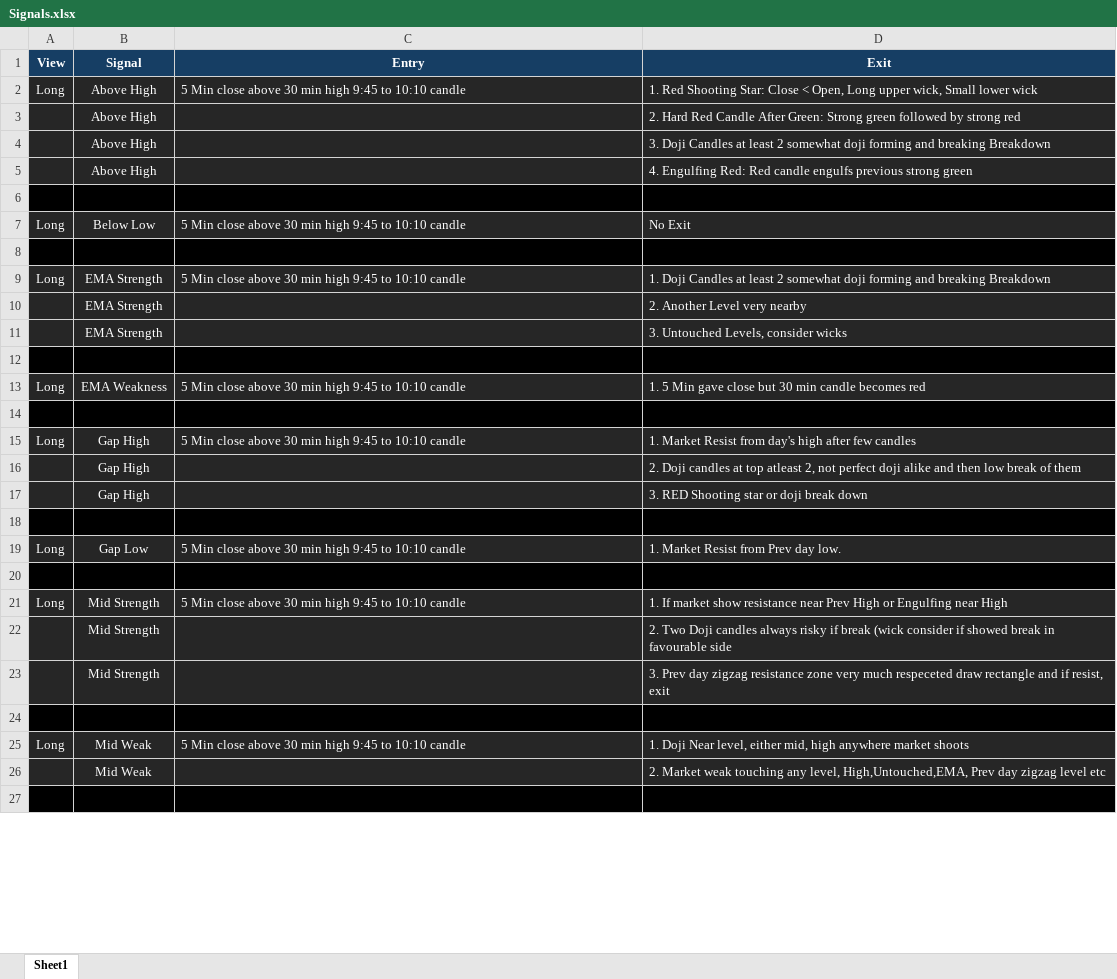
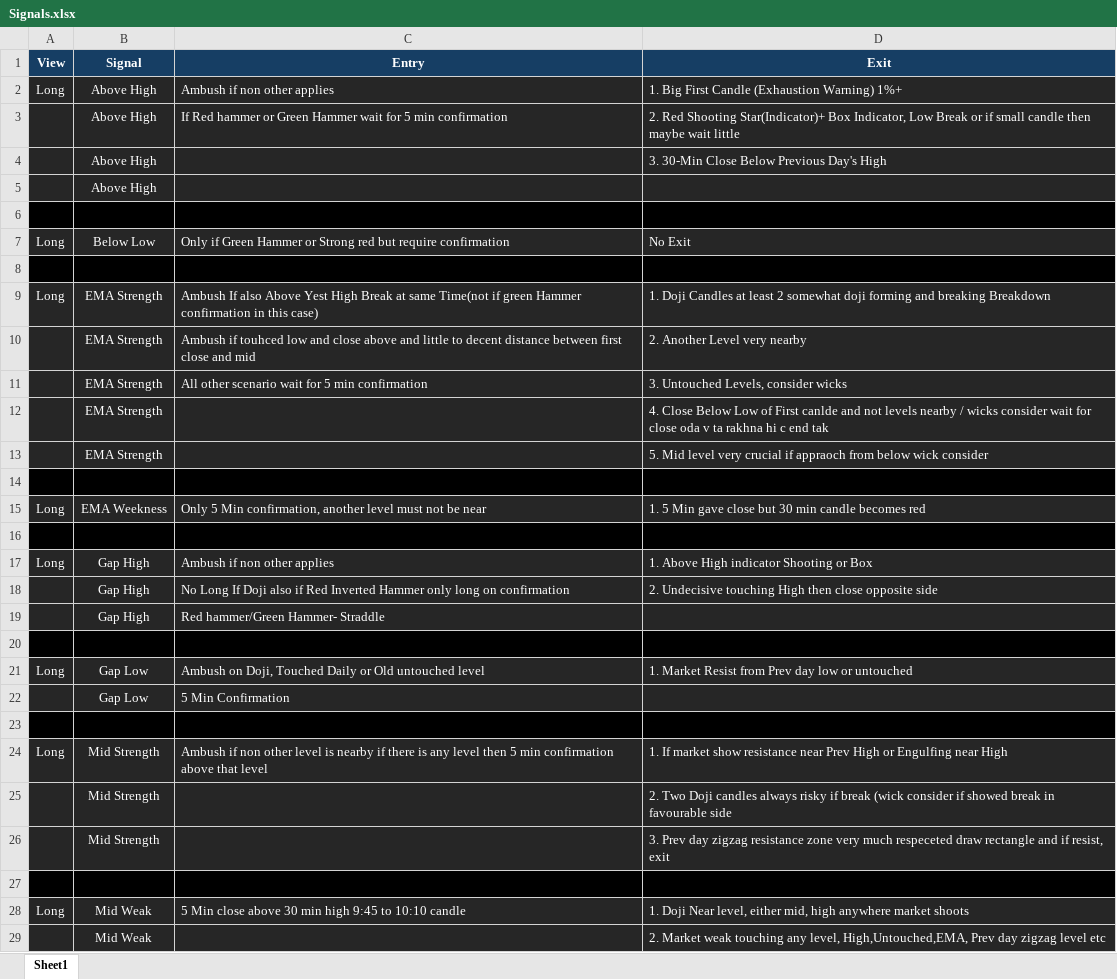
Before and after one commit to SinghVerm/Signals, an Excel workbook: Signals.xlsx, sheet Sheet1, drawn as a sheet; only a part is shown; the shorter side is filled out with more unchanged rows; values as stored, in another font and other column widths than the file's, no borders; conditional formats not drawn; removed rows and columns are numbered as before the commit, all else as after; the diff covers the shown part only; the diff names each change by its address in the sheet, - before the commit and + after, or states it on an @@ line.

```diff
--- a/Signals.xlsx (sheet Sheet1)
+++ b/Signals.xlsx (sheet Sheet1)
-C2 (Entry): 5 Min close above 30 min high 9:45 to 10:10 candle
+C2 (Entry): Ambush if non other applies
-D2 (Exit): 1. Red Shooting Star: Close < Open, Long upper wick, Small lower wick
+D2 (Exit): 1. Big First Candle (Exhaustion Warning) 1%+
-row 3:  | Above High |  | 2. Hard Red Candle After Green: Strong green followed by strong red
+row 3:  | Above High | If Red hammer or Green Hammer wait for 5 min confirmation | 2. Red Shooting Star(Indicator)+ Box Indicator, Low Break or if small candle then maybe wait little
-D4 (Exit): 3. Doji Candles at least 2 somewhat doji forming and breaking Breakdown
+D4 (Exit): 3. 30-Min Close Below Previous Day's High
-D5 (Exit): 4. Engulfing Red: Red candle engulfs previous strong green
+D5 (Exit): (empty)
-C7 (Entry): 5 Min close above 30 min high 9:45 to 10:10 candle
+C7 (Entry): Only if Green Hammer or Strong red but require confirmation
-C9 (Entry): 5 Min close above 30 min high 9:45 to 10:10 candle
+C9 (Entry): Ambush If also Above Yest High Break at same Time(not if green Hammer confirmation in this case)
-C10 (Entry): (empty)
+C10 (Entry): Ambush if touhced low and close above and little to decent distance between first close and mid
-C11 (Entry): (empty)
+C11 (Entry): All other scenario wait for 5 min confirmation
+row 12:  | EMA Strength |  | 4. Close Below Low of First canlde and not levels nearby / wicks consider wait for close oda v ta rakhna hi c end tak
+row 13:  | EMA Strength |  | 5. Mid level very crucial if appraoch from below wick consider
-B15 (Signal): EMA Weakness
+B15 (Signal): EMA Weekness
-C15 (Entry): 5 Min close above 30 min high 9:45 to 10:10 candle
+C15 (Entry): Only 5 Min confirmation, another level must not be near
-C17 (Entry): 5 Min close above 30 min high 9:45 to 10:10 candle
+C17 (Entry): Ambush if non other applies
-D17 (Exit): 1. Market Resist from day's high after few candles
+D17 (Exit): 1. Above High indicator Shooting or Box
-row 16:  | Gap High |  | 2. Doji candles at top atleast 2, not perfect doji alike and then low break of them
-row 17:  | Gap High |  | 3. RED Shooting star or doji break down
+row 18:  | Gap High | No Long If Doji also if Red Inverted Hammer only long on confirmation | 2. Undecisive touching High then close opposite side
+row 19:  | Gap High | Red hammer/Green Hammer- Straddle
-C21 (Entry): 5 Min close above 30 min high 9:45 to 10:10 candle
+C21 (Entry): Ambush on Doji, Touched Daily or Old untouched level
-D21 (Exit): 1. Market Resist from Prev day low.
+D21 (Exit): 1. Market Resist from Prev day low or untouched
+row 22:  | Gap Low | 5 Min Confirmation
-C24 (Entry): 5 Min close above 30 min high 9:45 to 10:10 candle
+C24 (Entry): Ambush if non other level is nearby if there is any level then 5 min confirmation above that level
```
Also changed, not shown: 10 added rows, 2 removed rows and 29 edited cells elsewhere in this sheet, 1 other file.
